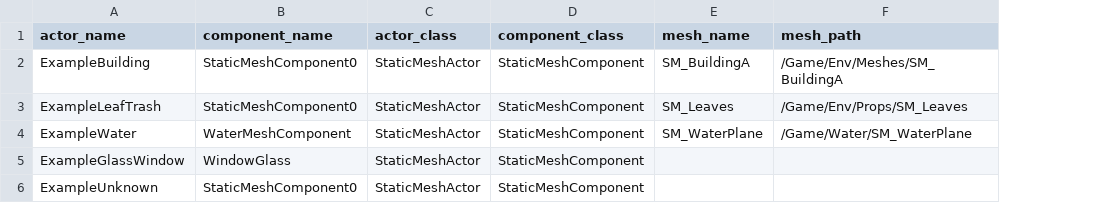
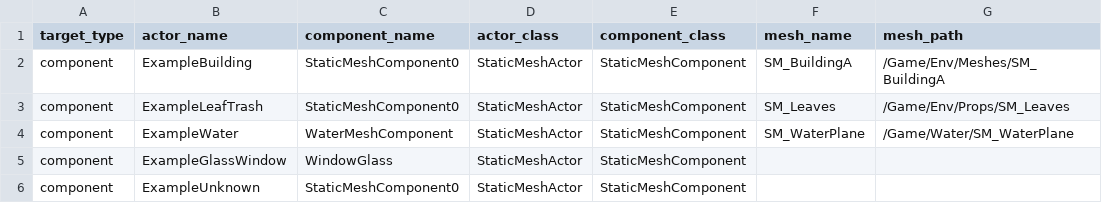
Before and after one commit to SolisRexD/Argus, a CSV file: config/semantic_map_template.csv, drawn as a sheet; only a part is shown; the diff names each change by its address in the sheet, - before the commit and + after, or states it on an @@ line.

Commit message:
Route semantic writeback through core planner

```diff
--- a/config/semantic_map_template.csv
+++ b/config/semantic_map_template.csv
+column A (target_type), rows 2-6: all component
```
Also changed, not shown: 15 other files.
